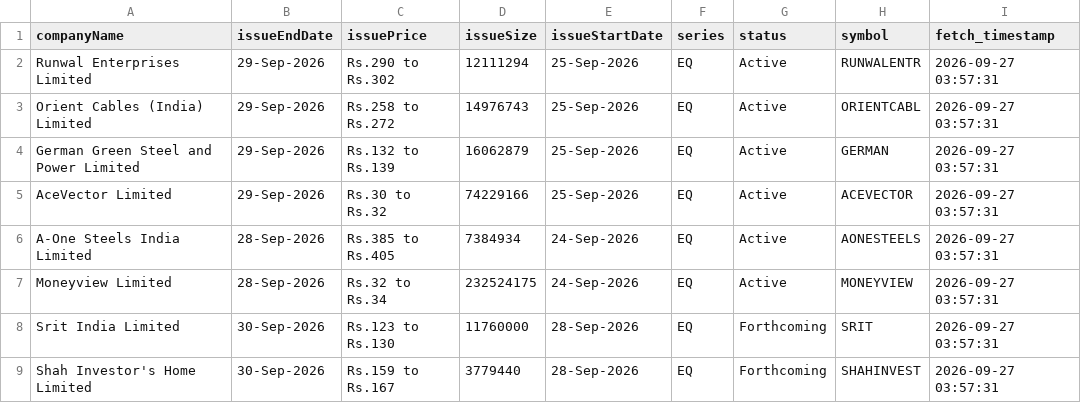
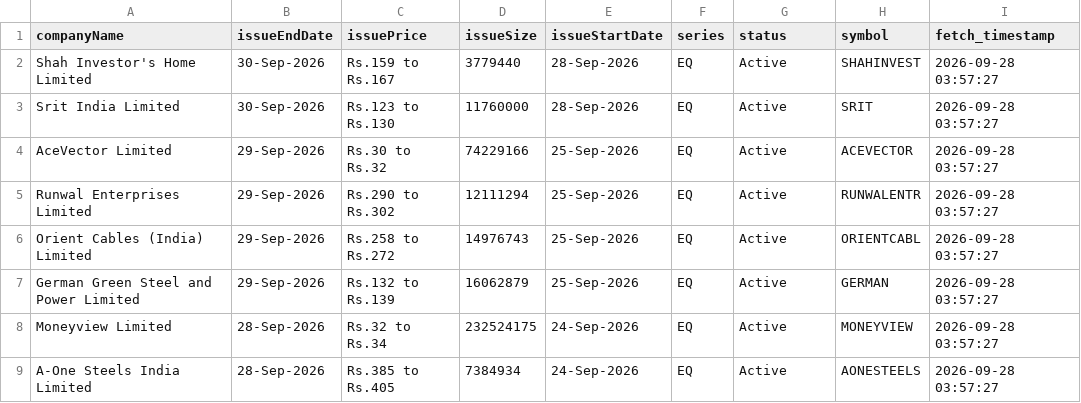
Before and after one commit to DharmGadhiya/MarketMind, a CSV file: backend/Logic Files/nse_ipo_upcoming.csv, drawn as a sheet.

```diff
--- a/backend/Logic Files/nse_ipo_upcoming.csv
+++ b/backend/Logic Files/nse_ipo_upcoming.csv
@@ -1,9 +1,9 @@
 companyName,issueEndDate,issuePrice,issueSize,issueStartDate,series,status,symbol,fetch_timestamp
-Runwal Enterprises Limited,29-Sep-2026,Rs.290 to Rs.302,12111294,25-Sep-2026,EQ,Active,RUNWALENTR,2026-09-27 03:57:31
-Orient Cables (India) Limited,29-Sep-2026,Rs.258 to Rs.272,14976743,25-Sep-2026,EQ,Active,ORIENTCABL,2026-09-27 03:57:31
-German Green Steel and Power Limited,29-Sep-2026,Rs.132 to Rs.139,16062879,25-Sep-2026,EQ,Active,GERMAN,2026-09-27 03:57:31
-AceVector Limited,29-Sep-2026,Rs.30 to Rs.32,74229166,25-Sep-2026,EQ,Active,ACEVECTOR,2026-09-27 03:57:31
-A-One Steels India Limited,28-Sep-2026,Rs.385 to Rs.405,7384934,24-Sep-2026,EQ,Active,AONESTEELS,2026-09-27 03:57:31
-Moneyview Limited,28-Sep-2026,Rs.32 to Rs.34,232524175,24-Sep-2026,EQ,Active,MONEYVIEW,2026-09-27 03:57:31
-Srit India Limited,30-Sep-2026,Rs.123 to Rs.130,11760000,28-Sep-2026,EQ,Forthcoming,SRIT,2026-09-27 03:57:31
-Shah Investor's Home Limited,30-Sep-2026,Rs.159 to Rs.167,3779440,28-Sep-2026,EQ,Forthcoming,SHAHINVEST,2026-09-27 03:57:31
+Shah Investor's Home Limited,30-Sep-2026,Rs.159 to Rs.167,3779440,28-Sep-2026,EQ,Active,SHAHINVEST,2026-09-28 03:57:27
+Srit India Limited,30-Sep-2026,Rs.123 to Rs.130,11760000,28-Sep-2026,EQ,Active,SRIT,2026-09-28 03:57:27
+AceVector Limited,29-Sep-2026,Rs.30 to Rs.32,74229166,25-Sep-2026,EQ,Active,ACEVECTOR,2026-09-28 03:57:27
+Runwal Enterprises Limited,29-Sep-2026,Rs.290 to Rs.302,12111294,25-Sep-2026,EQ,Active,RUNWALENTR,2026-09-28 03:57:27
+Orient Cables (India) Limited,29-Sep-2026,Rs.258 to Rs.272,14976743,25-Sep-2026,EQ,Active,ORIENTCABL,2026-09-28 03:57:27
+German Green Steel and Power Limited,29-Sep-2026,Rs.132 to Rs.139,16062879,25-Sep-2026,EQ,Active,GERMAN,2026-09-28 03:57:27
+Moneyview Limited,28-Sep-2026,Rs.32 to Rs.34,232524175,24-Sep-2026,EQ,Active,MONEYVIEW,2026-09-28 03:57:27
+A-One Steels India Limited,28-Sep-2026,Rs.385 to Rs.405,7384934,24-Sep-2026,EQ,Active,AONESTEELS,2026-09-28 03:57:27
```
Also changed, not shown: backend/Logic Files/nse_corporate_announcements.csv, backend/Logic Files/nse_ipo_current.csv, 1 other file.
